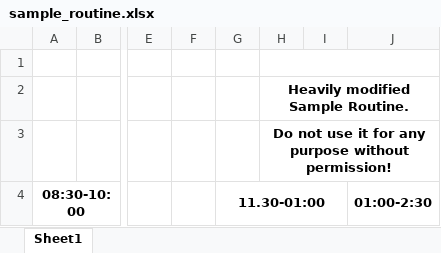
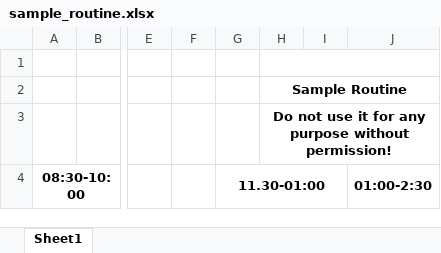
Before and after one commit to zahid47/CR2, an Excel workbook: sample_routine.xlsx, sheet Sheet1, drawn as a sheet; only a part is shown, gaps mark what is left out; values as stored, in another font and other column widths than the file's, no borders; charts and pictures and conditional formats not drawn; the diff names each change by its address in the sheet, - before the commit and + after, or states it on an @@ line.

```diff
--- a/sample_routine.xlsx (sheet Sheet1)
+++ b/sample_routine.xlsx (sheet Sheet1)
-H2: Heavily modified Sample Routine.
+H2: Sample Routine
```
Also changed, not shown: 2 other files.
